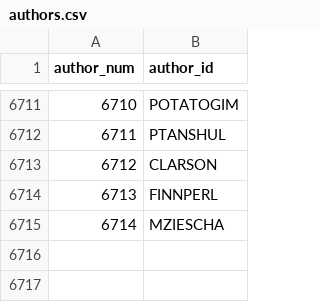
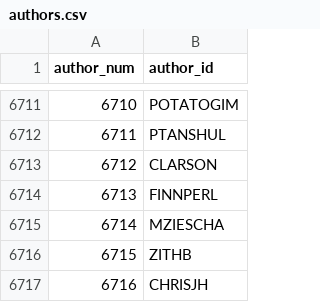
Before and after one commit to madsen/cpan-once-a-week-data, a CSV file: authors.csv, drawn as a sheet; only a part is shown, gaps mark what is left out; the diff names each change by its address in the sheet, - before the commit and + after, or states it on an @@ line.

```diff
--- a/authors.csv
+++ b/authors.csv
+row 6716: 6715 | ZITHB
+row 6717: 6716 | CHRISJH
```
Also changed, not shown: releases/2015/releases-2015-01.csv.
